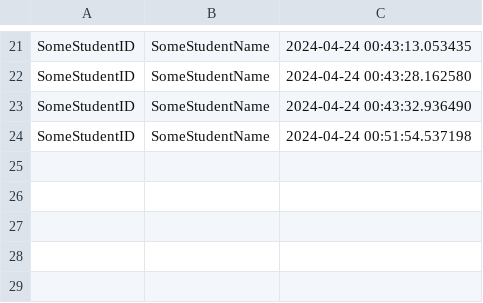
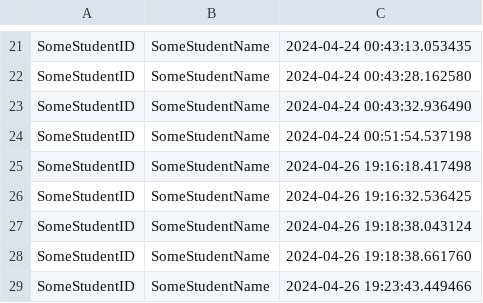
Before and after one commit to ADITYADEB072003/adbubeta1.0, a CSV file: attendance.csv, drawn as a sheet; only a part is shown, gaps mark what is left out.

```diff
--- a/attendance.csv
+++ b/attendance.csv
@@ -24 +24,6 @@ SomeStudentID,SomeStudentName,2024-04-24 00:43:32.936490
 SomeStudentID,SomeStudentName,2024-04-24 00:51:54.537198
+SomeStudentID,SomeStudentName,2024-04-26 19:16:18.417498
+SomeStudentID,SomeStudentName,2024-04-26 19:16:32.536425
+SomeStudentID,SomeStudentName,2024-04-26 19:18:38.043124
+SomeStudentID,SomeStudentName,2024-04-26 19:18:38.661760
+SomeStudentID,SomeStudentName,2024-04-26 19:23:43.449466
```
Also changed, not shown: 15 other files.
